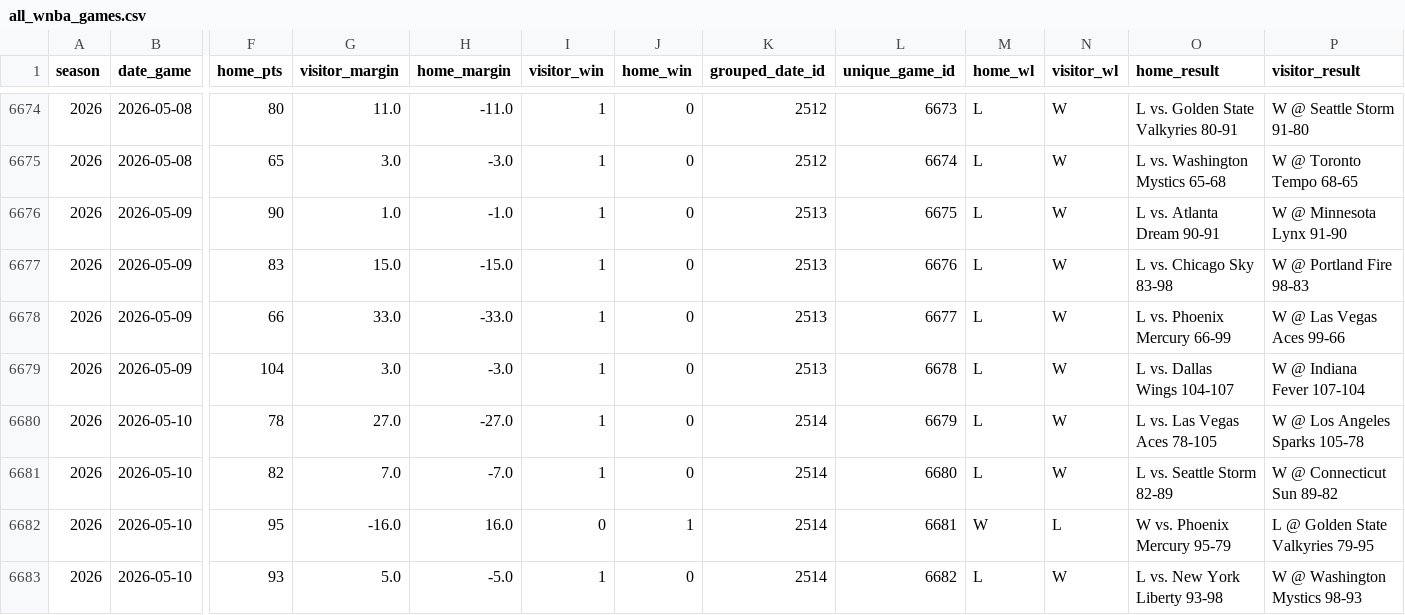
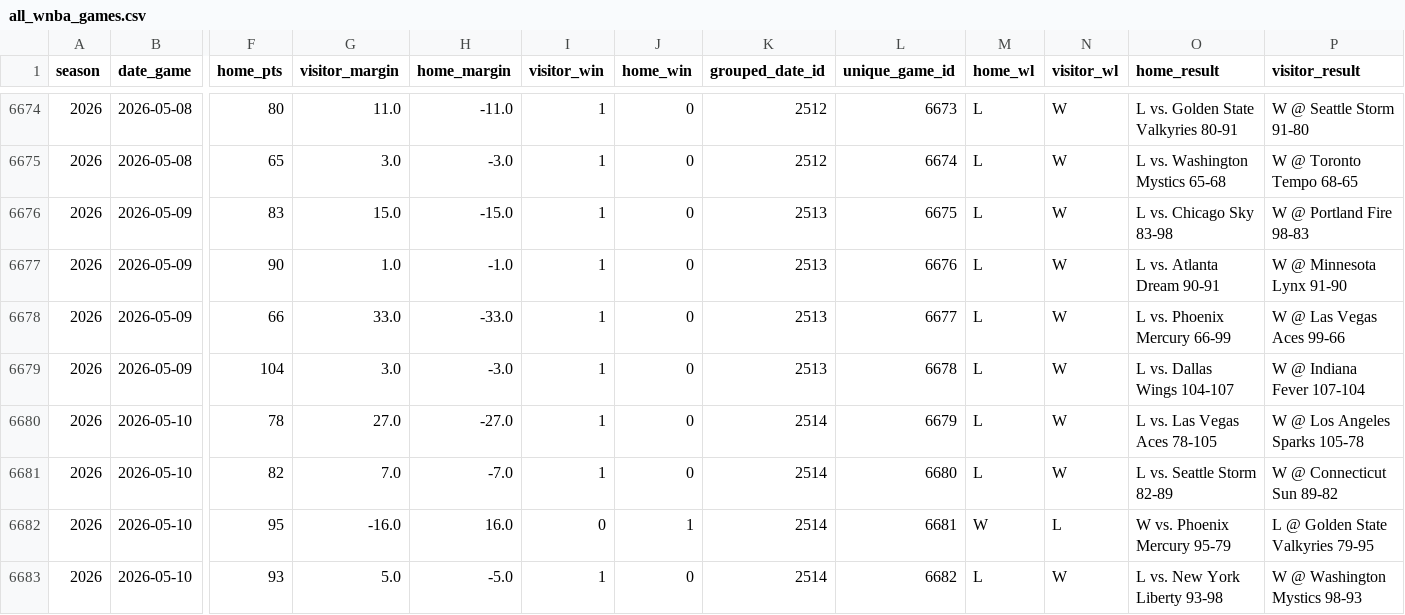
Before and after one commit to fakeronjan/lobo, a CSV file: all_wnba_games.csv, drawn as a sheet; only a part is shown, gaps mark what is left out; removed rows and columns are numbered as before the commit, all else as after; rows hold the shown columns only; the diff names each change by its address in the sheet, - before the commit and + after, or states it on an @@ line.

```diff
--- a/all_wnba_games.csv
+++ b/all_wnba_games.csv
-row 6676: 2026 | 2026-05-09 | 90 | 1.0 | -1.0 | 1 | 0 | 2513 | 6675 | L | W | L vs. Atlanta Dream 90-91 | W @ Minnesota Lynx 91-90
-L6676 (unique_game_id): 6676
+L6676 (unique_game_id): 6675
+row 6677: 2026 | 2026-05-09 | 90 | 1.0 | -1.0 | 1 | 0 | 2513 | 6676 | L | W | L vs. Atlanta Dream 90-91 | W @ Minnesota Lynx 91-90
```
Also changed, not shown: loaded_wnba_games.csv, 3 other files.
